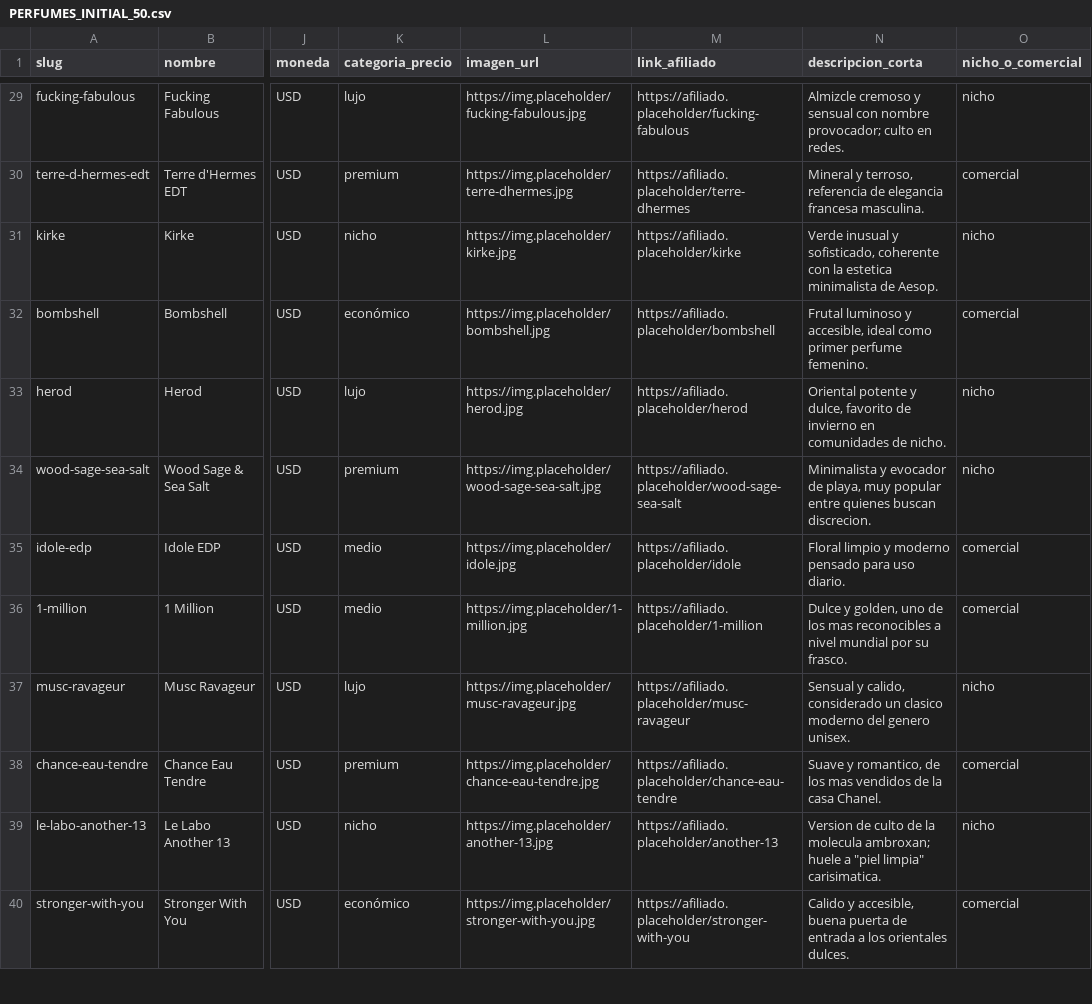
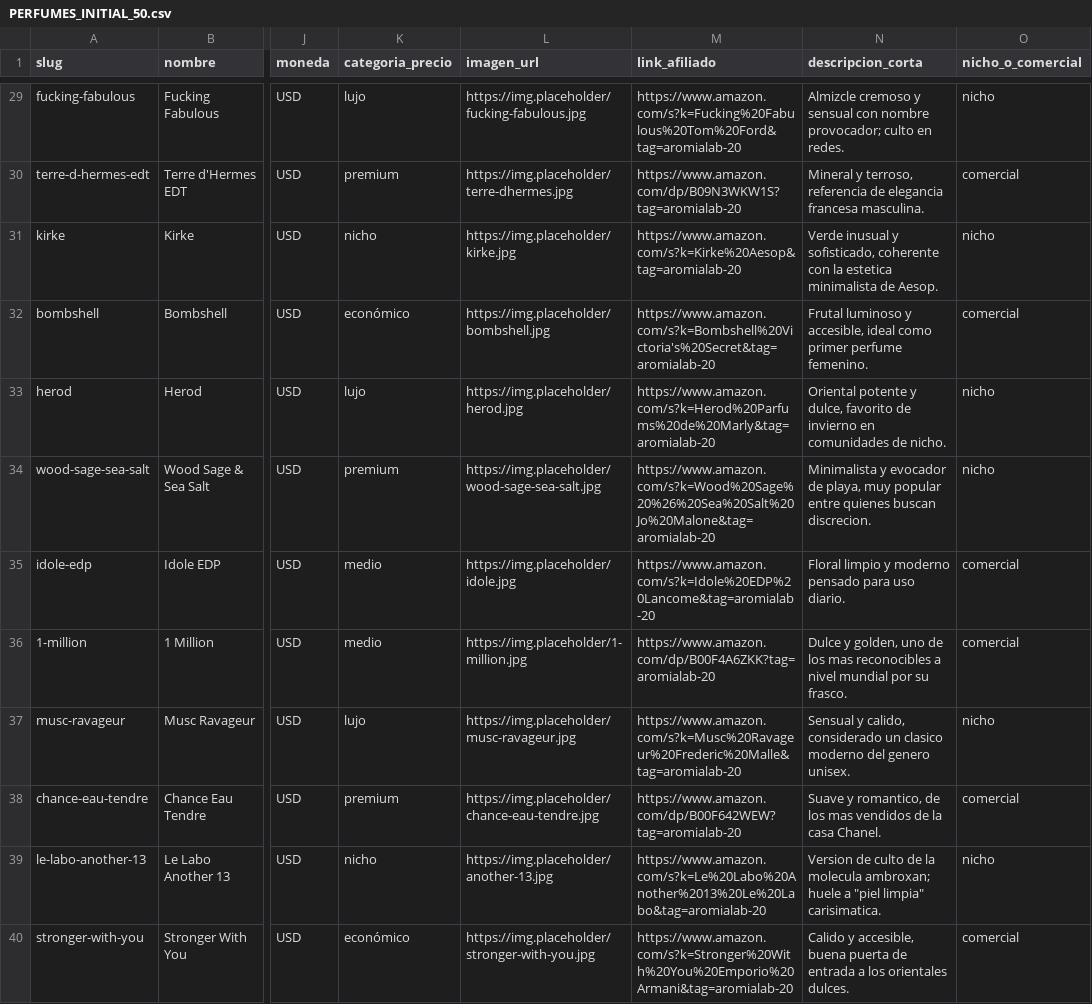
Before and after one commit to francoisbowman-cloud/aromia-lab, a CSV file: PERFUMES_INITIAL_50.csv, drawn as a sheet; only a part is shown, gaps mark what is left out; the diff covers the shown part only; the diff names each change by its address in the sheet, - before the commit and + after, or states it on an @@ line.

```diff
--- a/PERFUMES_INITIAL_50.csv
+++ b/PERFUMES_INITIAL_50.csv
-M29 (link_afiliado): https://afiliado.placeholder/fucking-fabulous
+M29 (link_afiliado): https://www.amazon.com/s?k=Fucking%20Fabulous%20Tom%20Ford&tag=aromialab-20
-M30 (link_afiliado): https://afiliado.placeholder/terre-dhermes
+M30 (link_afiliado): https://www.amazon.com/dp/B09N3WKW1S?tag=aromialab-20
-M31 (link_afiliado): https://afiliado.placeholder/kirke
+M31 (link_afiliado): https://www.amazon.com/s?k=Kirke%20Aesop&tag=aromialab-20
-M32 (link_afiliado): https://afiliado.placeholder/bombshell
+M32 (link_afiliado): https://www.amazon.com/s?k=Bombshell%20Victoria's%20Secret&tag=aromialab-20
-M33 (link_afiliado): https://afiliado.placeholder/herod
+M33 (link_afiliado): https://www.amazon.com/s?k=Herod%20Parfums%20de%20Marly&tag=aromialab-20
-M34 (link_afiliado): https://afiliado.placeholder/wood-sage-sea-salt
+M34 (link_afiliado): https://www.amazon.com/s?k=Wood%20Sage%20%26%20Sea%20Salt%20Jo%20Malone&tag=aromialab-20
-M35 (link_afiliado): https://afiliado.placeholder/idole
+M35 (link_afiliado): https://www.amazon.com/s?k=Idole%20EDP%20Lancome&tag=aromialab-20
-M36 (link_afiliado): https://afiliado.placeholder/1-million
+M36 (link_afiliado): https://www.amazon.com/dp/B00F4A6ZKK?tag=aromialab-20
-M37 (link_afiliado): https://afiliado.placeholder/musc-ravageur
+M37 (link_afiliado): https://www.amazon.com/s?k=Musc%20Ravageur%20Frederic%20Malle&tag=aromialab-20
-M38 (link_afiliado): https://afiliado.placeholder/chance-eau-tendre
+M38 (link_afiliado): https://www.amazon.com/dp/B00F642WEW?tag=aromialab-20
-M39 (link_afiliado): https://afiliado.placeholder/another-13
+M39 (link_afiliado): https://www.amazon.com/s?k=Le%20Labo%20Another%2013%20Le%20Labo&tag=aromialab-20
-M40 (link_afiliado): https://afiliado.placeholder/stronger-with-you
+M40 (link_afiliado): https://www.amazon.com/s?k=Stronger%20With%20You%20Emporio%20Armani&tag=aromialab-20
```
Also changed, not shown: 38 edited cells elsewhere in this file, 1 other file.
